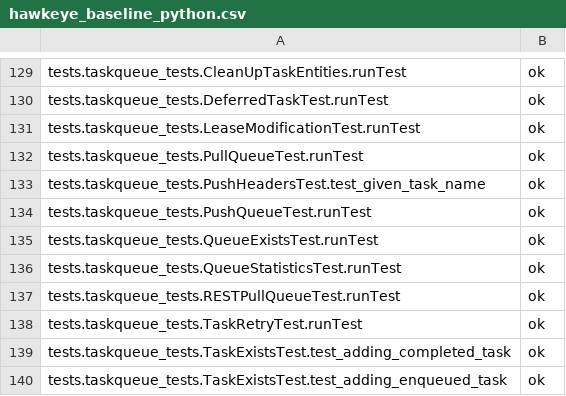
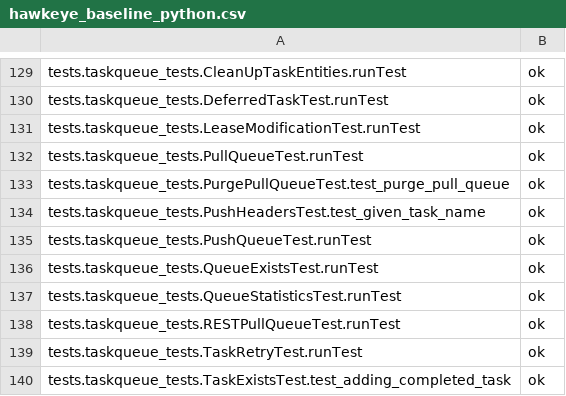
Before and after one commit to AppScale/hawkeye, a CSV file: test-suite/hawkeye_baseline_python.csv, drawn as a sheet; only a part is shown, gaps mark what is left out; the shorter side is filled out with more unchanged rows; the diff names each change by its address in the sheet, - before the commit and + after, or states it on an @@ line.

Commit message:
Ensure there are no errors when purging pull queue

```diff
--- a/test-suite/hawkeye_baseline_python.csv
+++ b/test-suite/hawkeye_baseline_python.csv
+row 133: tests.taskqueue_tests.PurgePullQueueTest.test_purge_pull_queue | ok
```
Also changed, not shown: 1 other file.
